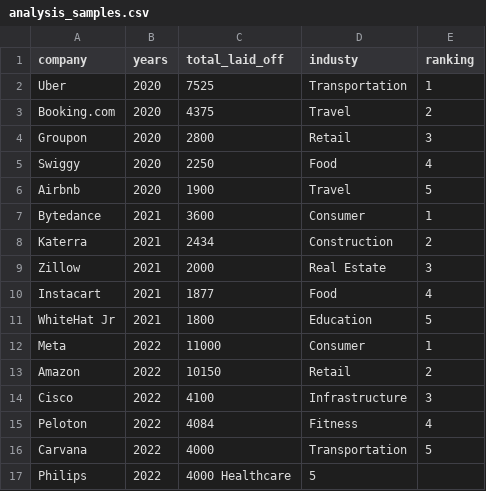
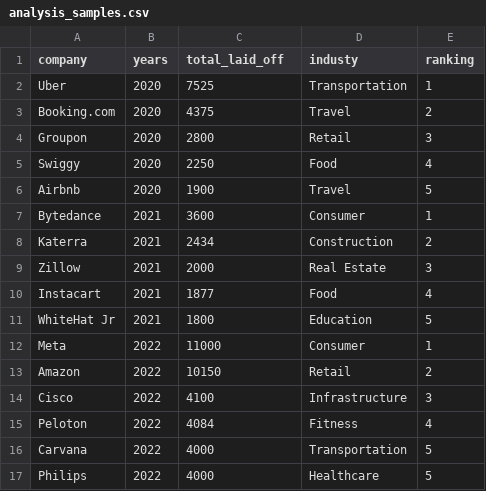
Before and after one commit to EsraaSamy38/SQL-Exploratory-Data-Analysis-Project, a CSV file: output/analysis_samples.csv, drawn as a sheet.

Commit message:
Update analysis_samples.csv

```diff
--- a/output/analysis_samples.csv
+++ b/output/analysis_samples.csv
@@ -16,2 +16,2 @@ Peloton,2022,4084,Fitness,4
 Carvana,2022,4000,Transportation,5
-Philips,2022,4000	Healthcare,5
+Philips,2022,4000,Healthcare,5
```
